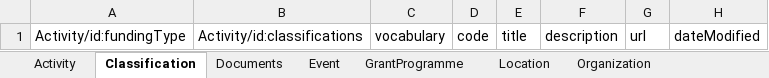
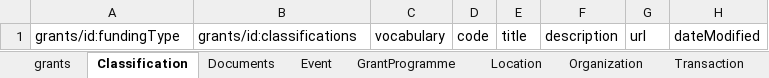
Before and after one commit to ThreeSixtyGiving/standard, an Excel workbook: schema/multi-table/360-giving-schema-fields.xlsx, sheet Classification, drawn as a sheet; values as stored, in another font and other column widths than the file's, no borders; the diff names each change by its address in the sheet, - before the commit and + after, or states it on an @@ line.

```diff
--- a/schema/multi-table/360-giving-schema-fields.xlsx (sheet Classification)
+++ b/schema/multi-table/360-giving-schema-fields.xlsx (sheet Classification)
-sheet tab: Activity
+sheet tab: grants
-A1: Activity/id:fundingType
+A1: grants/id:fundingType
-B1: Activity/id:classifications
+B1: grants/id:classifications
```
Also changed, not shown: sheet Location, sheet Transaction, sheet Event, sheet Organization, sheet GrantProgramme, sheet Documents, schema/summary-table/360-giving-schema-titles.xlsx, 18 other files.
